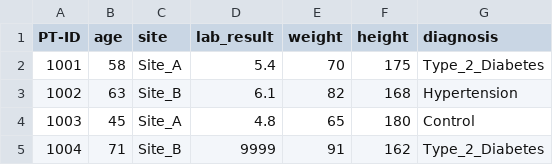
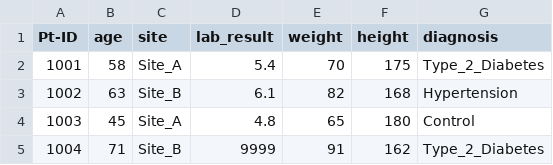
Before and after one commit to CodeOn-UM/intro-pandas-dataset, a CSV file: patients_messy.csv, drawn as a sheet; only a part is shown.

Commit message:
Fix header case in patients_messy.csv
Corrected header from 'PT-ID' to 'Pt-ID'.

```diff
--- a/patients_messy.csv
+++ b/patients_messy.csv
@@ -1,2 +1,2 @@
-PT-ID,age,site,lab_result,weight,height,diagnosis
+Pt-ID,age,site,lab_result,weight,height,diagnosis
 1001,58,Site_A,5.4,70,175,Type_2_Diabetes
```
